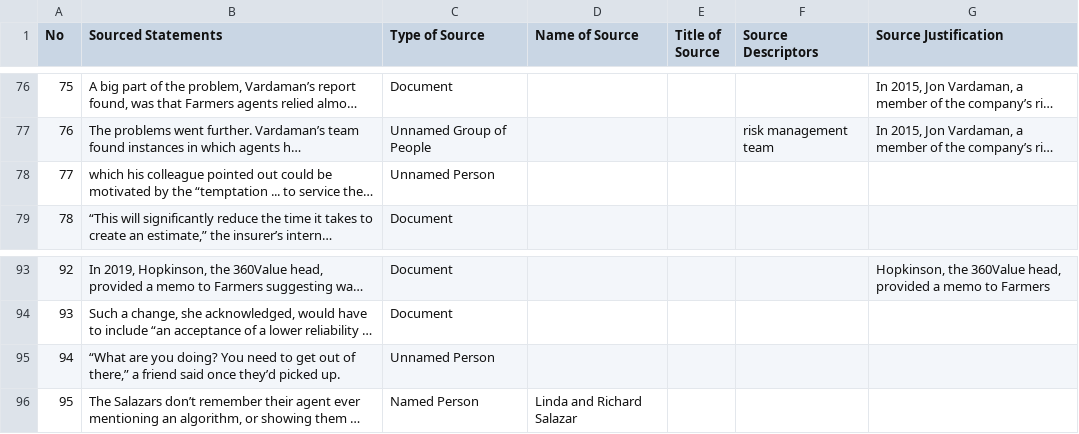
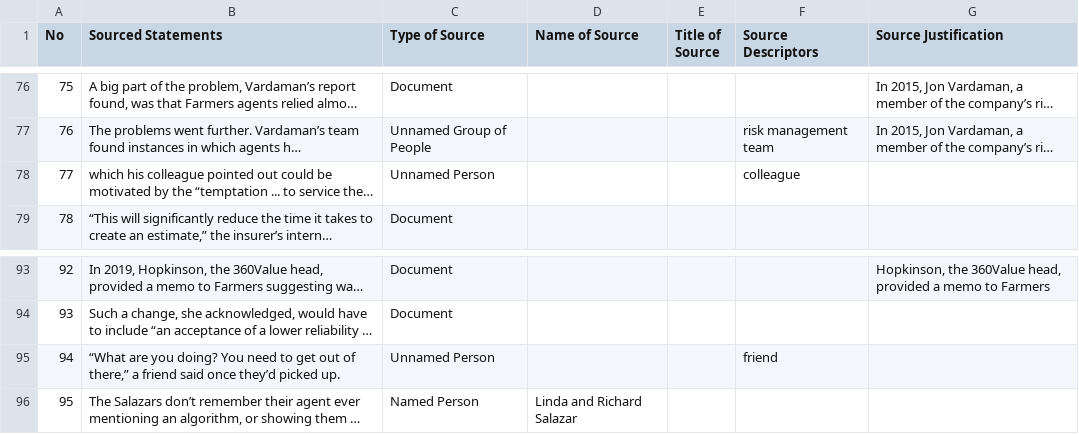
Before and after one commit to MarkkulaCenterJMEthics/llms-journ-sourcing, a CSV file: benchmarking/GT data/GT-II/113-California_Homes_Uninsured.csv, drawn as a sheet; only a part is shown, gaps mark what is left out; long unchanged cells end in …; the diff names each change by its address in the sheet, - before the commit and + after, or states it on an @@ line.

```diff
--- a/benchmarking/GT data/GT-II/113-California_Homes_Uninsured.csv
+++ b/benchmarking/GT data/GT-II/113-California_Homes_Uninsured.csv
-F78 (Source Descriptors): (empty)
+F78 (Source Descriptors): colleague
-F95 (Source Descriptors): (empty)
+F95 (Source Descriptors): friend
```
Also changed, not shown: benchmarking/GT data/GT-II/116-Trump_Christian_Independance_Day.csv, benchmarking/GT data/GT-II/52-East_Bay_Voters.csv, 4 other files.
